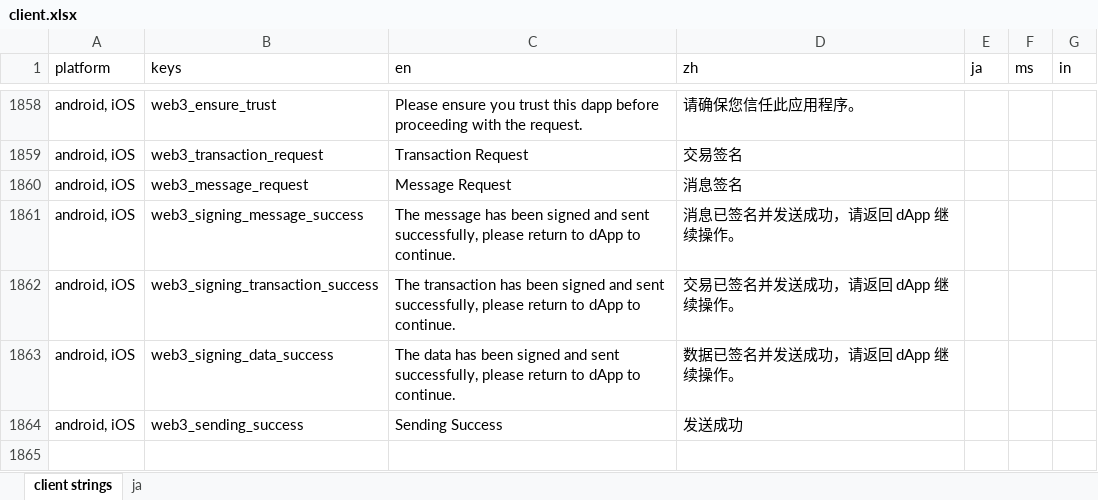
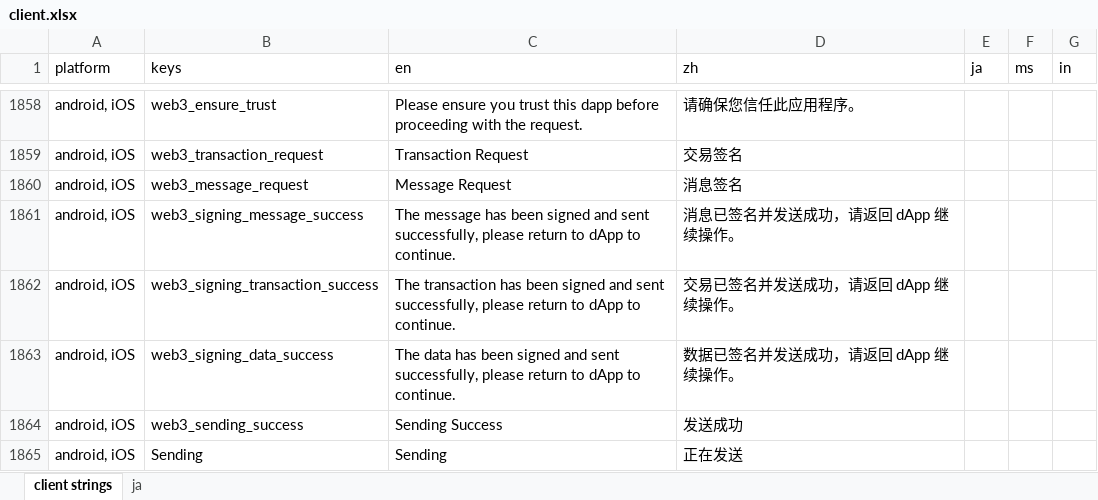
Before and after one commit to xingstarx/sync-google-sheet, an Excel workbook: client.xlsx, sheet client strings, drawn as a sheet; only a part is shown, gaps mark what is left out; values as stored, in another font and other column widths than the file's, no borders; charts and pictures and conditional formats not drawn; the diff names each change by its address in the sheet, - before the commit and + after, or states it on an @@ line.

```diff
--- a/client.xlsx (sheet client strings)
+++ b/client.xlsx (sheet client strings)
+row 1865: android, iOS | Sending | Sending | 正在发送
```
Also changed, not shown: 3 other files.
